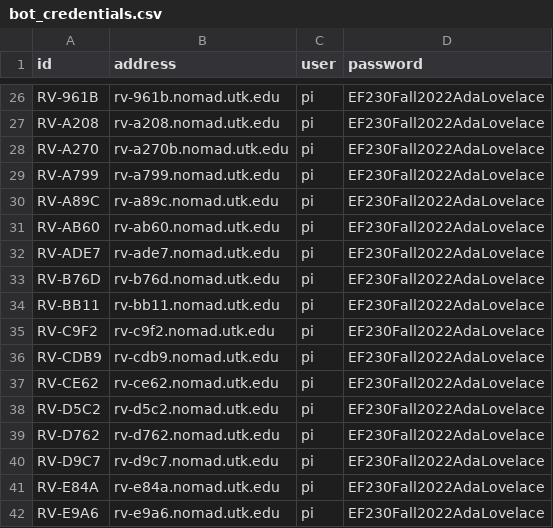
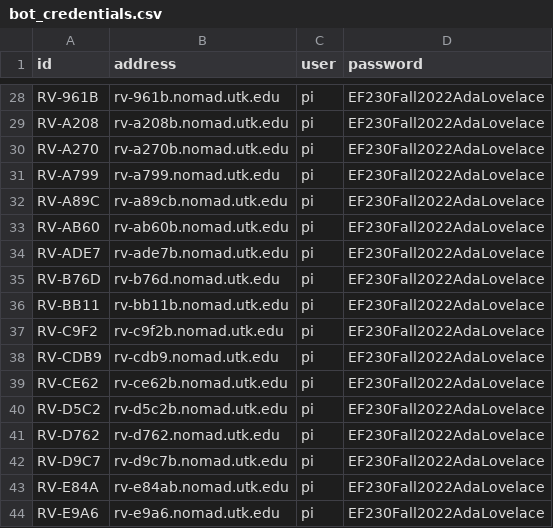
Before and after one commit to JoshFagan/sphero_toolbox, a CSV file: bot_credentials.csv, drawn as a sheet; only a part is shown, gaps mark what is left out; addresses are those after the commit; the diff covers the shown part only; the diff names each change by its address in the sheet, - before the commit and + after, or states it on an @@ line.

```diff
--- a/bot_credentials.csv
+++ b/bot_credentials.csv
-B29 (address): rv-a208.nomad.utk.edu
+B29 (address): rv-a208b.nomad.utk.edu
-B32 (address): rv-a89c.nomad.utk.edu
+B32 (address): rv-a89cb.nomad.utk.edu
-B33 (address): rv-ab60.nomad.utk.edu
+B33 (address): rv-ab60b.nomad.utk.edu
-B34 (address): rv-ade7.nomad.utk.edu
+B34 (address): rv-ade7b.nomad.utk.edu
-B36 (address): rv-bb11.nomad.utk.edu
+B36 (address): rv-bb11b.nomad.utk.edu
-B37 (address): rv-c9f2.nomad.utk.edu
+B37 (address): rv-c9f2b.nomad.utk.edu
-B39 (address): rv-ce62.nomad.utk.edu
+B39 (address): rv-ce62b.nomad.utk.edu
-B40 (address): rv-d5c2.nomad.utk.edu
+B40 (address): rv-d5c2b.nomad.utk.edu
-B42 (address): rv-d9c7.nomad.utk.edu
+B42 (address): rv-d9c7b.nomad.utk.edu
-B43 (address): rv-e84a.nomad.utk.edu
+B43 (address): rv-e84ab.nomad.utk.edu
```
Also changed, not shown: 2 added rows and 15 edited cells elsewhere in this file.
